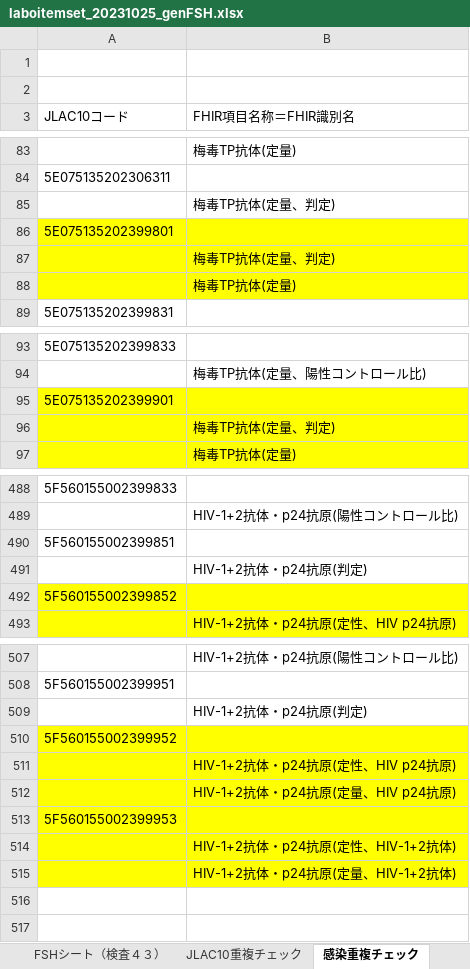
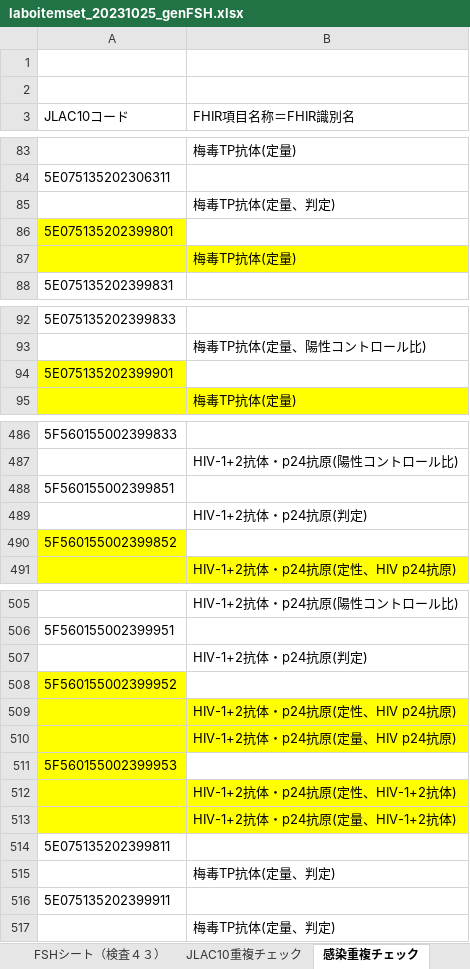
Before and after one commit to jami-fhir-jp-wg/clinical-core, an Excel workbook: reference/laboitemset_20231025_genFSH.xlsx, sheet 感染重複チェック, drawn as a sheet; only a part is shown, gaps mark what is left out; values as stored, in another font and other column widths than the file's, no borders; addresses are those after the commit; the diff names each change by its address in the sheet, - before the commit and + after, or states it on an @@ line.

```diff
--- a/reference/laboitemset_20231025_genFSH.xlsx (sheet 感染重複チェック)
+++ b/reference/laboitemset_20231025_genFSH.xlsx (sheet 感染重複チェック)
-B86 fill: #FFFF00
+B86 fill: none
-B94 fill: #FFFF00
+B94 fill: none
-B490 fill: #FFFF00
+B490 fill: none
-B508 fill: #FFFF00
+B508 fill: none
-B511 fill: #FFFF00
+B511 fill: none
+row 514: 5E075135202399811
@@ row 87 moved to row 515: 梅毒TP抗体(定量、判定) @@
+row 516: 5E075135202399911
@@ row 96 moved to row 517: 梅毒TP抗体(定量、判定) @@
```
Also changed, not shown: sheet Sheet4, sheet JLAC10重複チェック, sheet FSHシート（検査４３）, 6 other files.
